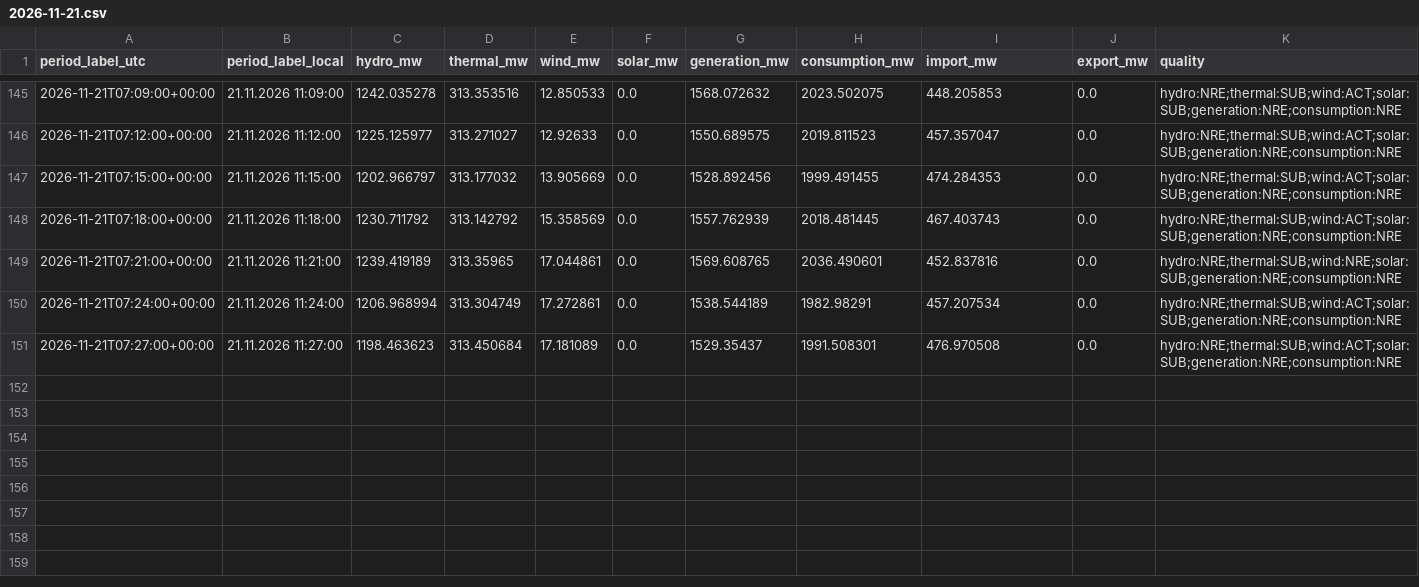
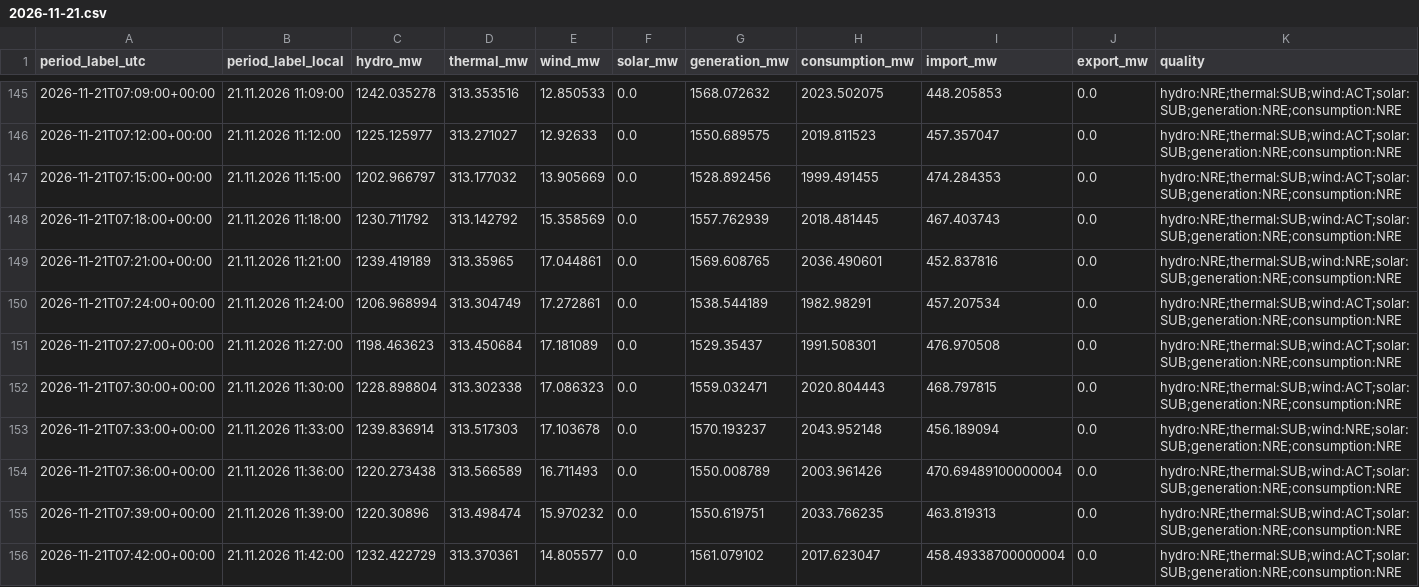
Before and after one commit to GiorgiKhorbaladze/Georgia-WindCast, a CSV file: balance/2026/11/2026-11-21.csv, drawn as a sheet; only a part is shown, gaps mark what is left out; rows hold the shown columns only; the diff names each change by its address in the sheet, - before the commit and + after, or states it on an @@ line.

```diff
--- a/balance/2026/11/2026-11-21.csv
+++ b/balance/2026/11/2026-11-21.csv
+row 152: 2026-11-21T07:30:00+00:00 | 21.11.2026 11:30:00 | 1228.898804 | 313.302338 | 17.086323 | 0.0 | 1559.032471 | 2020.804443 | 468.797815 | 0.0 | hydro:NRE;thermal:SUB;wind:ACT;solar:SUB;generation:NRE;consumption:NRE
+row 153: 2026-11-21T07:33:00+00:00 | 21.11.2026 11:33:00 | 1239.836914 | 313.517303 | 17.103678 | 0.0 | 1570.193237 | 2043.952148 | 456.189094 | 0.0 | hydro:NRE;thermal:SUB;wind:NRE;solar:SUB;generation:NRE;consumption:NRE
+row 154: 2026-11-21T07:36:00+00:00 | 21.11.2026 11:36:00 | 1220.273438 | 313.566589 | 16.711493 | 0.0 | 1550.008789 | 2003.961426 | 470.69489100000004 | 0.0 | hydro:NRE;thermal:SUB;wind:ACT;solar:SUB;generation:NRE;consumption:NRE
+row 155: 2026-11-21T07:39:00+00:00 | 21.11.2026 11:39:00 | 1220.30896 | 313.498474 | 15.970232 | 0.0 | 1550.619751 | 2033.766235 | 463.819313 | 0.0 | hydro:NRE;thermal:SUB;wind:ACT;solar:SUB;generation:NRE;consumption:NRE
+row 156: 2026-11-21T07:42:00+00:00 | 21.11.2026 11:42:00 | 1232.422729 | 313.370361 | 14.805577 | 0.0 | 1561.079102 | 2017.623047 | 458.49338700000004 | 0.0 | hydro:NRE;thermal:SUB;wind:ACT;solar:SUB;generation:NRE;consumption:NRE
```
Also changed, not shown: gse/2026/11/2026-11-21.csv, 2 other files.
